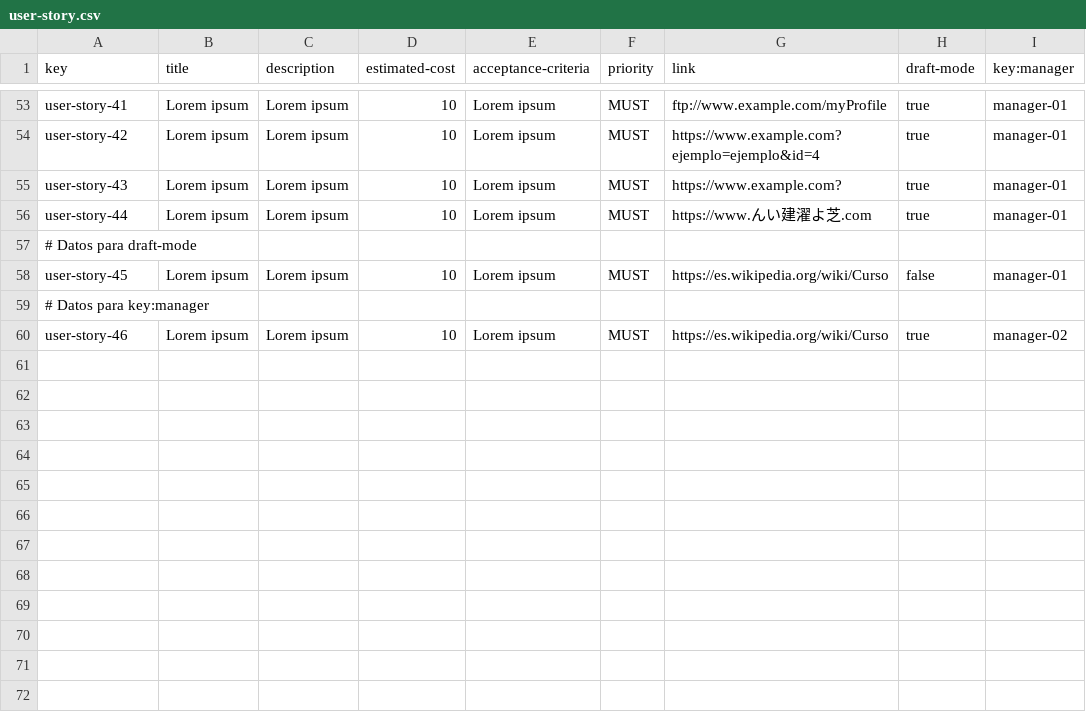
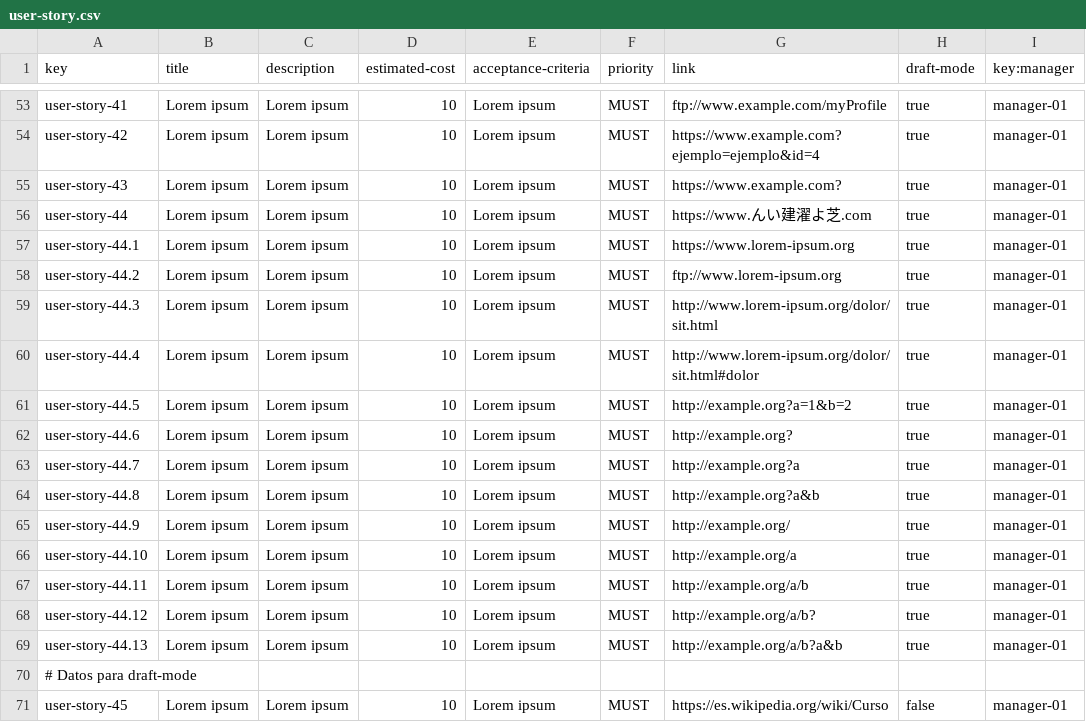
Before and after one commit to SoniaRM/Acme-SF-D04-24.5.0, a CSV file: src/main/webapp/WEB-INF/resources/sample-data/user-story.csv, drawn as a sheet; only a part is shown, gaps mark what is left out; the shorter side is filled out with more unchanged rows; the diff names each change by its address in the sheet, - before the commit and + after, or states it on an @@ line.

```diff
--- a/src/main/webapp/WEB-INF/resources/sample-data/user-story.csv
+++ b/src/main/webapp/WEB-INF/resources/sample-data/user-story.csv
+row 57: user-story-44.1 | Lorem ipsum | Lorem ipsum | 10 | Lorem ipsum | MUST | https://www.lorem-ipsum.org | true | manager-01
+row 58: user-story-44.2 | Lorem ipsum | Lorem ipsum | 10 | Lorem ipsum | MUST | ftp://www.lorem-ipsum.org | true | manager-01
+row 59: user-story-44.3 | Lorem ipsum | Lorem ipsum | 10 | Lorem ipsum | MUST | http://www.lorem-ipsum.org/dolor/sit.html | true | manager-01
+row 60: user-story-44.4 | Lorem ipsum | Lorem ipsum | 10 | Lorem ipsum | MUST | http://www.lorem-ipsum.org/dolor/sit.html#dolor | true | manager-01
+row 61: user-story-44.5 | Lorem ipsum | Lorem ipsum | 10 | Lorem ipsum | MUST | http://example.org?a=1&b=2 | true | manager-01
+row 62: user-story-44.6 | Lorem ipsum | Lorem ipsum | 10 | Lorem ipsum | MUST | http://example.org? | true | manager-01
+row 63: user-story-44.7 | Lorem ipsum | Lorem ipsum | 10 | Lorem ipsum | MUST | http://example.org?a | true | manager-01
+row 64: user-story-44.8 | Lorem ipsum | Lorem ipsum | 10 | Lorem ipsum | MUST | http://example.org?a&b | true | manager-01
+row 65: user-story-44.9 | Lorem ipsum | Lorem ipsum | 10 | Lorem ipsum | MUST | http://example.org/ | true | manager-01
+row 66: user-story-44.10 | Lorem ipsum | Lorem ipsum | 10 | Lorem ipsum | MUST | http://example.org/a | true | manager-01
+row 67: user-story-44.11 | Lorem ipsum | Lorem ipsum | 10 | Lorem ipsum | MUST | http://example.org/a/b | true | manager-01
+row 68: user-story-44.12 | Lorem ipsum | Lorem ipsum | 10 | Lorem ipsum | MUST | http://example.org/a/b? | true | manager-01
+row 69: user-story-44.13 | Lorem ipsum | Lorem ipsum | 10 | Lorem ipsum | MUST | http://example.org/a/b?a&b | true | manager-01
```
Also changed, not shown: src/main/webapp/WEB-INF/resources/sample-data/project.csv.
